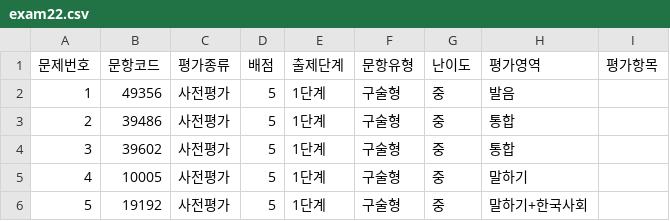
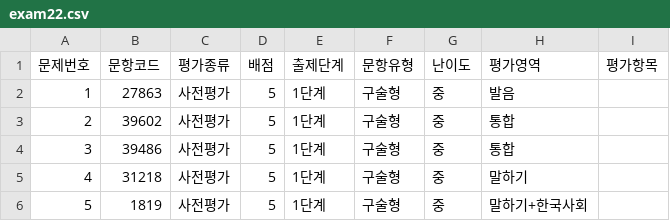
Before and after one commit to dev-dkt/k-leap, a CSV file: codes/exam22.csv, drawn as a sheet.

```diff
--- a/codes/exam22.csv
+++ b/codes/exam22.csv
@@ -1,6 +1,6 @@
 문제번호,문항코드,평가종류,배점,출제단계,문항유형,난이도,평가영역,평가항목
-1,49356,사전평가,5,1단계,구술형,중,발음,
-2,39486,사전평가,5,1단계,구술형,중,통합,
-3,39602,사전평가,5,1단계,구술형,중,통합,
-4,10005,사전평가,5,1단계,구술형,중,말하기,
-5,19192,사전평가,5,1단계,구술형,중,말하기+한국사회,
+1,27863,사전평가,5,1단계,구술형,중,발음,
+2,39602,사전평가,5,1단계,구술형,중,통합,
+3,39486,사전평가,5,1단계,구술형,중,통합,
+4,31218,사전평가,5,1단계,구술형,중,말하기,
+5,1819,사전평가,5,1단계,구술형,중,말하기+한국사회,
```
Also changed, not shown: codes/exam1.csv, codes/exam11.csv, 5 other files.
